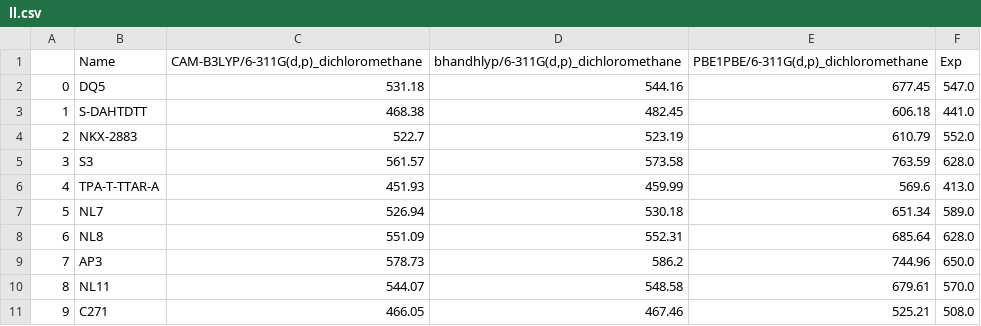
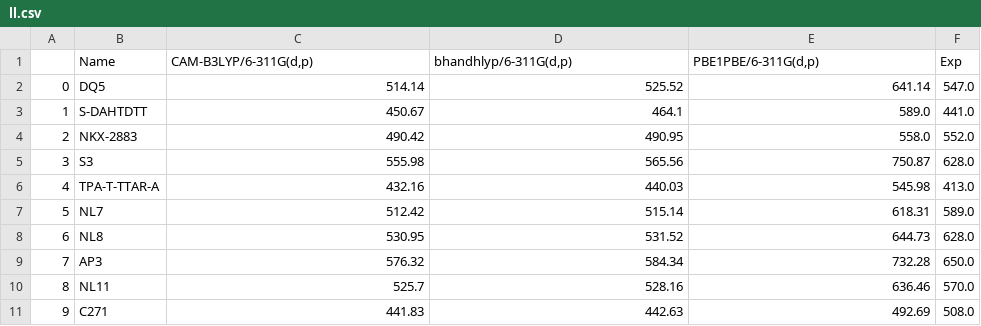
Before and after one commit to Awallace3/Dyes, a CSV file: ll.csv, drawn as a sheet; only a part is shown; the diff covers the shown part only.

```diff
--- a/ll.csv
+++ b/ll.csv
@@ -1,11 +1,11 @@
-,Name,"CAM-B3LYP/6-311G(d,p)_dichloromethane","bhandhlyp/6-311G(d,p)_dichloromethane","PBE1PBE/6-311G(d,p)_dichloromethane",Exp
-0,DQ5,531.18,544.16,677.45,547.0
-1,S-DAHTDTT,468.38,482.45,606.18,441.0
-2,NKX-2883,522.7,523.19,610.79,552.0
-3,S3,561.57,573.58,763.59,628.0
-4,TPA-T-TTAR-A,451.93,459.99,569.6,413.0
-5,NL7,526.94,530.18,651.34,589.0
-6,NL8,551.09,552.31,685.64,628.0
-7,AP3,578.73,586.2,744.96,650.0
-8,NL11,544.07,548.58,679.61,570.0
-9,C271,466.05,467.46,525.21,508.0
+,Name,"CAM-B3LYP/6-311G(d,p)","bhandhlyp/6-311G(d,p)","PBE1PBE/6-311G(d,p)",Exp
+0,DQ5,514.14,525.52,641.14,547.0
+1,S-DAHTDTT,450.67,464.1,589.0,441.0
+2,NKX-2883,490.42,490.95,558.0,552.0
+3,S3,555.98,565.56,750.87,628.0
+4,TPA-T-TTAR-A,432.16,440.03,545.98,413.0
+5,NL7,512.42,515.14,618.31,589.0
+6,NL8,530.95,531.52,644.73,628.0
+7,AP3,576.32,584.34,732.28,650.0
+8,NL11,525.7,528.16,636.46,570.0
+9,C271,441.83,442.63,492.69,508.0
```
Also changed, not shown: 165 edited cells elsewhere in this file, 7 other files.
